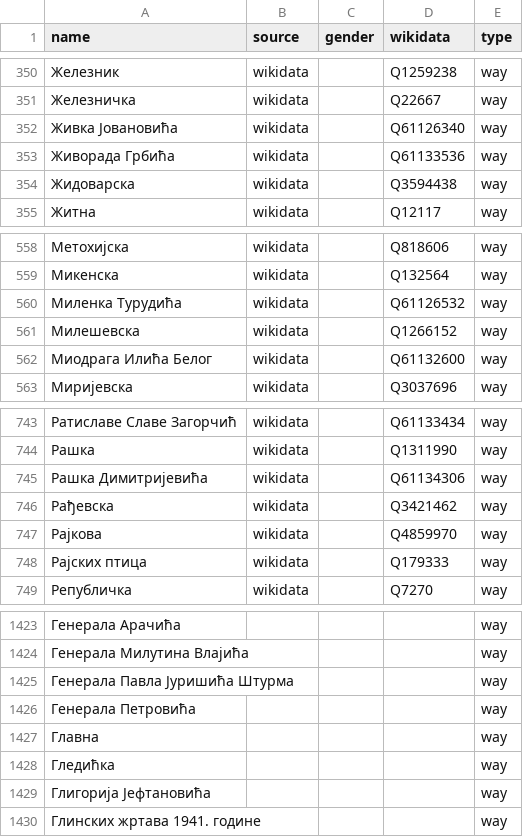
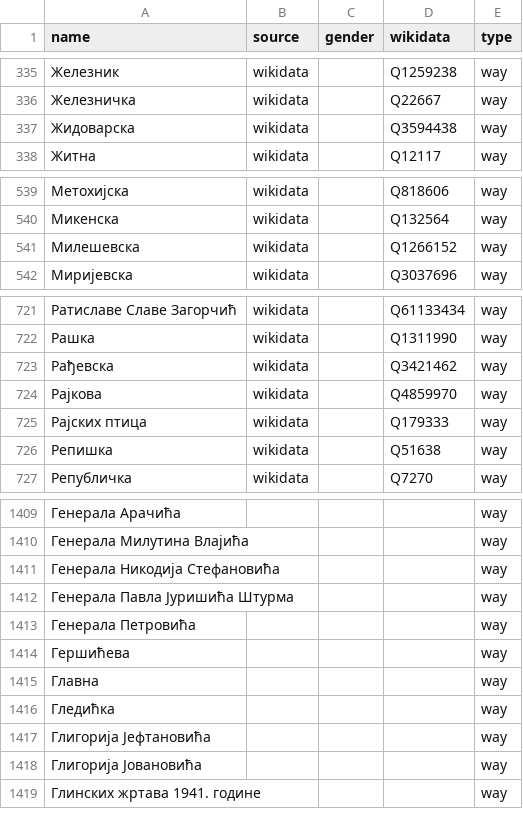
Before and after one commit to EqualStreetNames/equalstreetnames-belgrade, a CSV file: data/other.csv, drawn as a sheet; only a part is shown, gaps mark what is left out; removed rows and columns are numbered as before the commit, all else as after; the diff covers the shown part only; the diff names each change by its address in the sheet, - before the commit and + after, or states it on an @@ line.

```diff
--- a/data/other.csv
+++ b/data/other.csv
-row 352: Живка Јовановића | wikidata |  | Q61126340 | way
-row 353: Живорада Грбића | wikidata |  | Q61133536 | way
-row 560: Миленка Турудића | wikidata |  | Q61126532 | way
-row 562: Миодрага Илића Белог | wikidata |  | Q61132600 | way
-row 745: Рашка Димитријевића | wikidata |  | Q61134306 | way
+row 726: Репишка | wikidata |  | Q51638 | way
+row 1411: Генерала Никодија Стефановића |  |  |  | way
+row 1414: Гершићева |  |  |  | way
+row 1418: Глигорија Јовановића |  |  |  | way
```
Also changed, not shown: 22 added rows and 22 removed rows elsewhere in this file, 2 other files.
